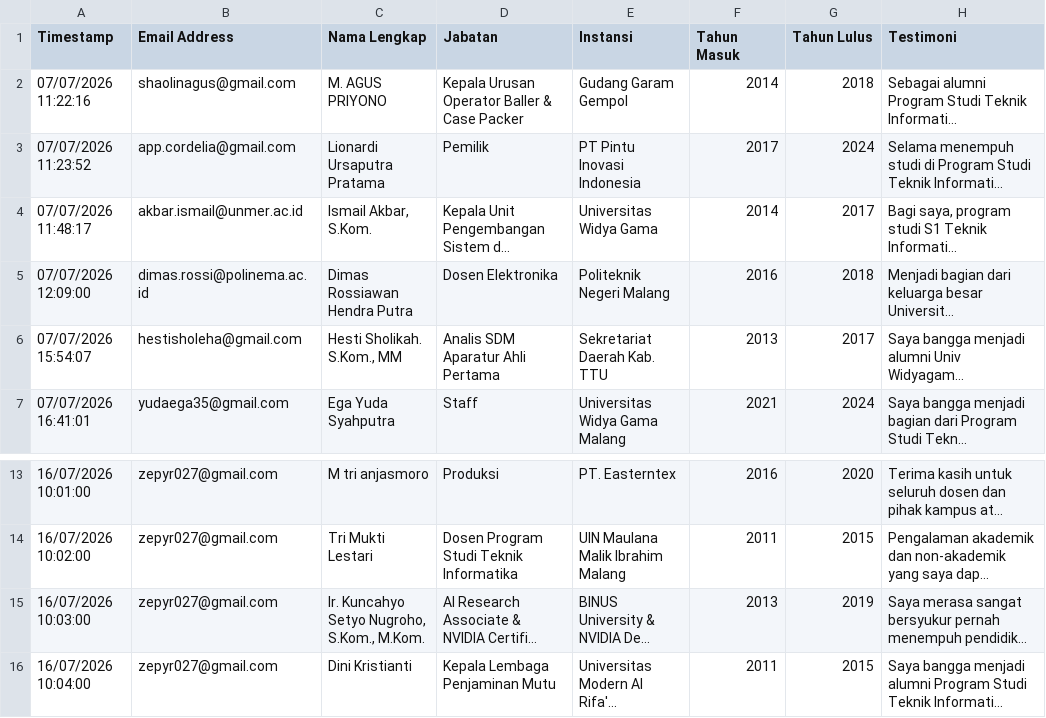
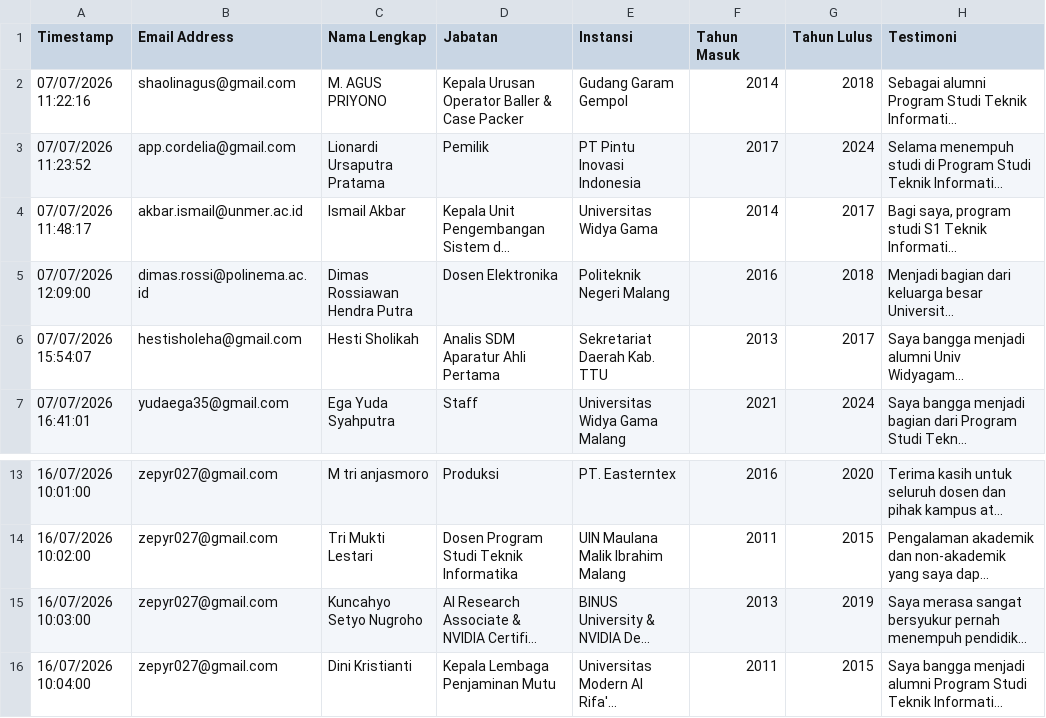
Before and after one commit to Irzal-npc/website-fsti-uwg, a CSV file: data/alumni.csv, drawn as a sheet; only a part is shown, gaps mark what is left out; long unchanged cells end in …; the diff names each change by its address in the sheet, - before the commit and + after, or states it on an @@ line.

Commit message:
Revisi modal gambar universal, aksesibilitas & akurasi konten
- Tambah class p-0 pada container gambar modal di 7 halaman HTML
- Bersihkan gelar akademik dari nama alumni (3 nama) di alumni-data.js, alumni.csv, dan index.html
- Perbaikan visual modal: padding container, header centering, navigasi minimalis
- Perbaikan hover effect pada gambar data-modal
- Perbaikan akurasi konten: caption gallery, item prestasi, clone fix

Co-authored-by: arena-agent <297053741+arena-agent@users.noreply.github.com>

```diff
--- a/data/alumni.csv
+++ b/data/alumni.csv
-C4 (Nama Lengkap): Ismail Akbar, S.Kom.
+C4 (Nama Lengkap): Ismail Akbar
-C6 (Nama Lengkap): Hesti Sholikah. S.Kom., MM
+C6 (Nama Lengkap): Hesti Sholikah
-C15 (Nama Lengkap): Ir. Kuncahyo Setyo Nugroho, S.Kom., M.Kom.
+C15 (Nama Lengkap): Kuncahyo Setyo Nugroho
```
Also changed, not shown: 8 other files.
